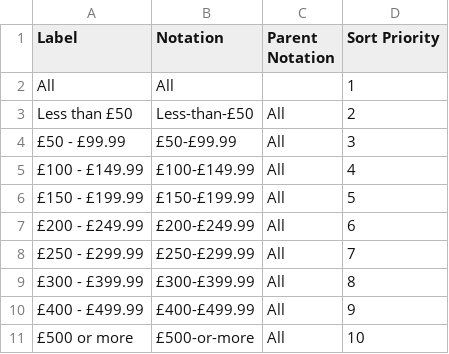
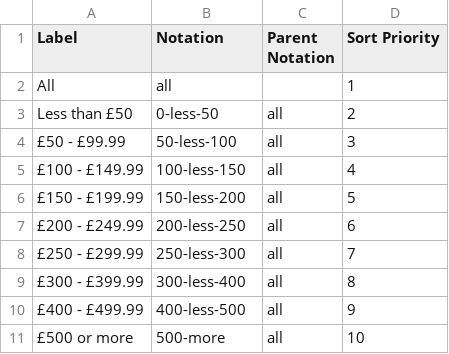
Before and after one commit to GSS-Cogs/family-disability, a CSV file: reference/codelists/net-weekly-income.csv, drawn as a sheet.

Commit message:
Fix csvlints in codelists-metadata.json

```diff
--- a/reference/codelists/net-weekly-income.csv
+++ b/reference/codelists/net-weekly-income.csv
@@ -1,11 +1,11 @@
 Label,Notation,Parent Notation,Sort Priority
-All,All,,1
-Less than £50,Less-than-£50,All,2
-£50 - £99.99,£50-£99.99,All,3
-£100 - £149.99,£100-£149.99,All,4
-£150 - £199.99,£150-£199.99,All,5
-£200 - £249.99,£200-£249.99,All,6
-£250 - £299.99,£250-£299.99,All,7
-£300 - £399.99,£300-£399.99,All,8
-£400 - £499.99,£400-£499.99,All,9
-£500 or more,£500-or-more,All,10
+All,all,,1
+Less than £50,0-less-50,all,2
+£50 - £99.99,50-less-100,all,3
+£100 - £149.99,100-less-150,all,4
+£150 - £199.99,150-less-200,all,5
+£200 - £249.99,200-less-250,all,6
+£250 - £299.99,250-less-300,all,7
+£300 - £399.99,300-less-400,all,8
+£400 - £499.99,400-less-500,all,9
+£500 or more,500-more,all,10
```
Also changed, not shown: reference/codelists/source-of-income.csv, 2 other files.
